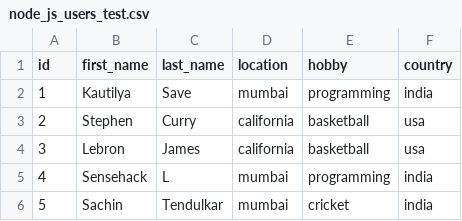
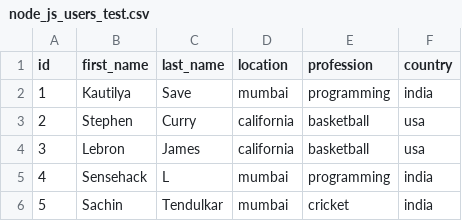
Before and after one commit to SensehacK/playgrounds, a CSV file: assets/node_js_users_test.csv, drawn as a sheet; only a part is shown.

Commit message:
Updated the README & changed the column name
 "Hobby" -> "profession"

```diff
--- a/assets/node_js_users_test.csv
+++ b/assets/node_js_users_test.csv
@@ -1,2 +1,2 @@
-id,first_name,last_name,location,hobby,country
+id,first_name,last_name,location,profession,country
 1,Kautilya,Save,mumbai,programming,india
```
Also changed, not shown: 1 other file.
